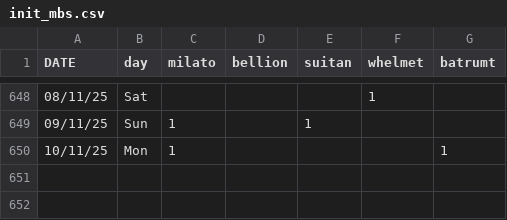
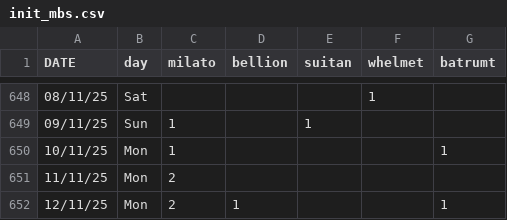
Before and after one commit to dansRiete/smarthouse-controller, a CSV file: src/main/resources/init_mbs.csv, drawn as a sheet; only a part is shown, gaps mark what is left out.

```diff
--- a/src/main/resources/init_mbs.csv
+++ b/src/main/resources/init_mbs.csv
@@ -650 +650,3 @@ DATE,day,milato,bellion,suitan,whelmet,batrumt
 10/11/25,Mon,1,,,,1
+11/11/25,Mon,2,,,,
+12/11/25,Mon,2,1,,,1
```
Also changed, not shown: 1 other file.
